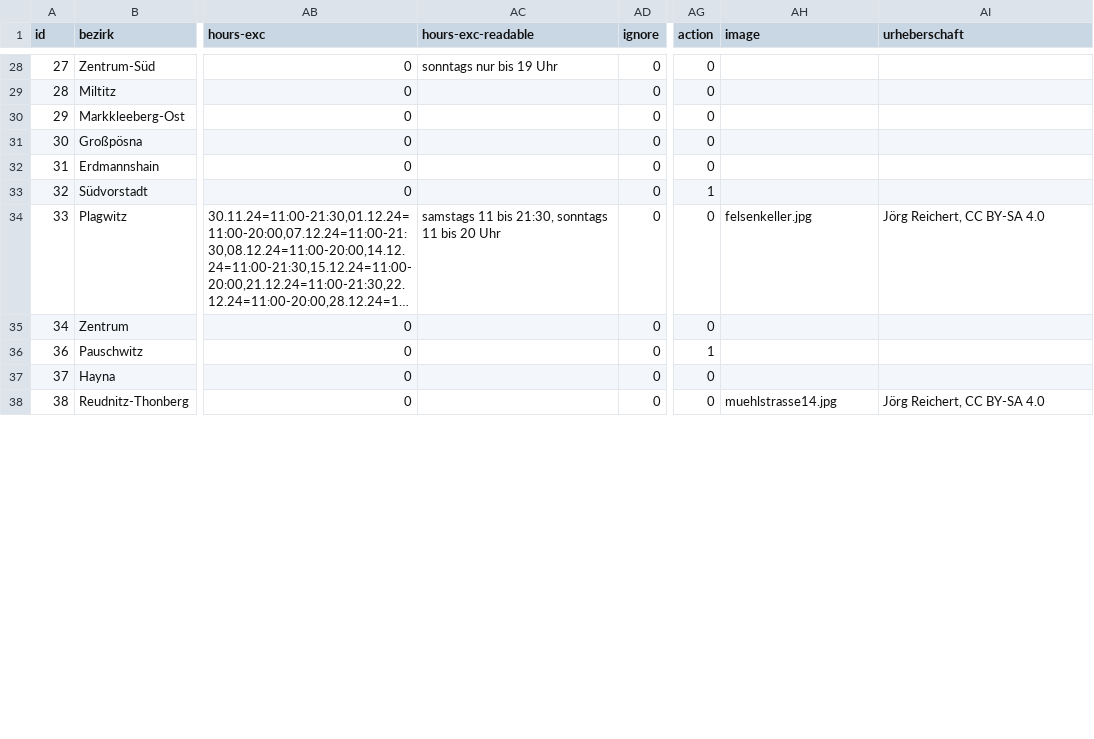
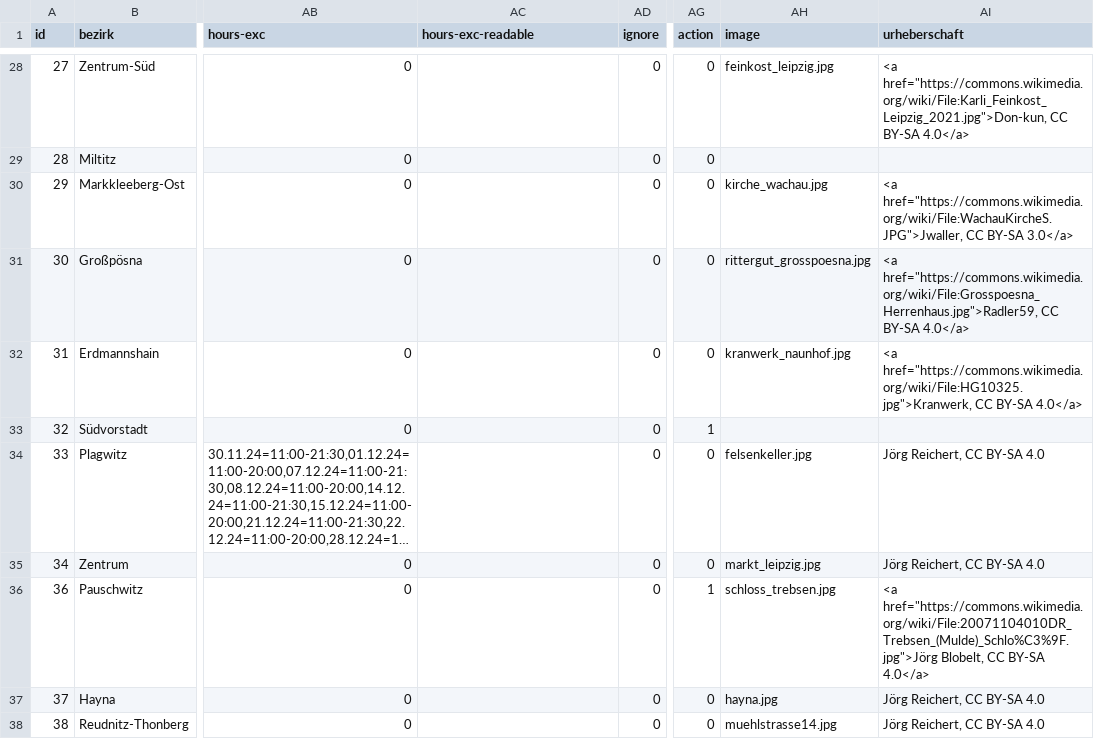
Before and after one commit to CodeforLeipzig/weihnachtsmarktkarte, a CSV file: public/markets.csv, drawn as a sheet; only a part is shown, gaps mark what is left out; long unchanged cells end in …; the diff covers the shown part only; the diff names each change by its address in the sheet, - before the commit and + after, or states it on an @@ line.

Commit message:
add images

```diff
--- a/public/markets.csv
+++ b/public/markets.csv
-AC28 (hours-exc-readable): sonntags nur bis 19 Uhr
+AC28 (hours-exc-readable): (empty)
-AH28 (image): (empty)
+AH28 (image): feinkost_leipzig.jpg
-AI28 (urheberschaft): (empty)
+AI28 (urheberschaft): <a href="https://commons.wikimedia.org/wiki/File:Karli_Feinkost_Leipzig_2021.jpg">Don-kun, CC BY-SA 4.0</a>
-AH30 (image): (empty)
+AH30 (image): kirche_wachau.jpg
-AI30 (urheberschaft): (empty)
+AI30 (urheberschaft): <a href="https://commons.wikimedia.org/wiki/File:WachauKircheS.JPG">Jwaller, CC BY-SA 3.0</a>
-AH31 (image): (empty)
+AH31 (image): rittergut_grosspoesna.jpg
-AI31 (urheberschaft): (empty)
+AI31 (urheberschaft): <a href="https://commons.wikimedia.org/wiki/File:Grosspoesna_Herrenhaus.jpg">Radler59, CC BY-SA 4.0</a>
-AH32 (image): (empty)
+AH32 (image): kranwerk_naunhof.jpg
-AI32 (urheberschaft): (empty)
+AI32 (urheberschaft): <a href="https://commons.wikimedia.org/wiki/File:HG10325.jpg">Kranwerk, CC BY-SA 4.0</a>
-AC34 (hours-exc-readable): samstags 11 bis 21:30, sonntags 11 bis 20 Uhr
+AC34 (hours-exc-readable): (empty)
-AH35 (image): (empty)
+AH35 (image): markt_leipzig.jpg
-AI35 (urheberschaft): (empty)
+AI35 (urheberschaft): Jörg Reichert, CC BY-SA 4.0
-AH36 (image): (empty)
+AH36 (image): schloss_trebsen.jpg
-AI36 (urheberschaft): (empty)
+AI36 (urheberschaft): <a href="https://commons.wikimedia.org/wiki/File:20071104010DR_Trebsen_(Mulde)_Schlo%C3%9F.jpg">Jörg Blobelt, CC BY-SA 4.0</a>
-AH37 (image): (empty)
+AH37 (image): hayna.jpg
-AI37 (urheberschaft): (empty)
+AI37 (urheberschaft): Jörg Reichert, CC BY-SA 4.0
```
Also changed, not shown: 80 edited cells elsewhere in this file, scraper/markets.csv, 42 other files.
